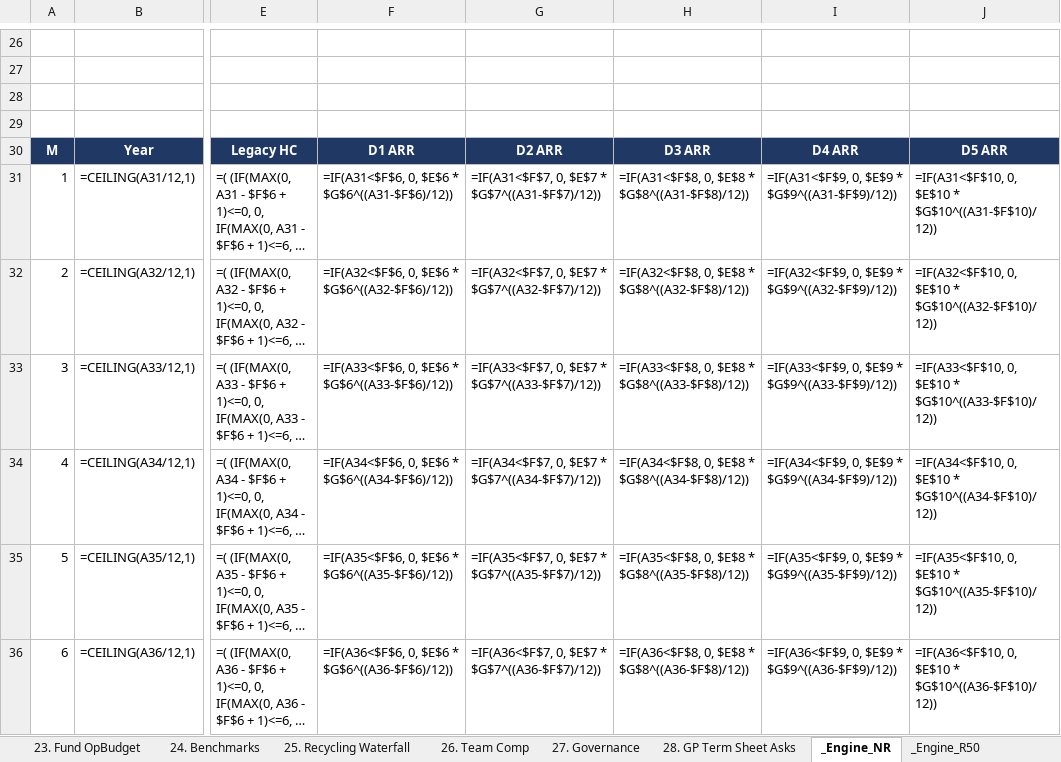
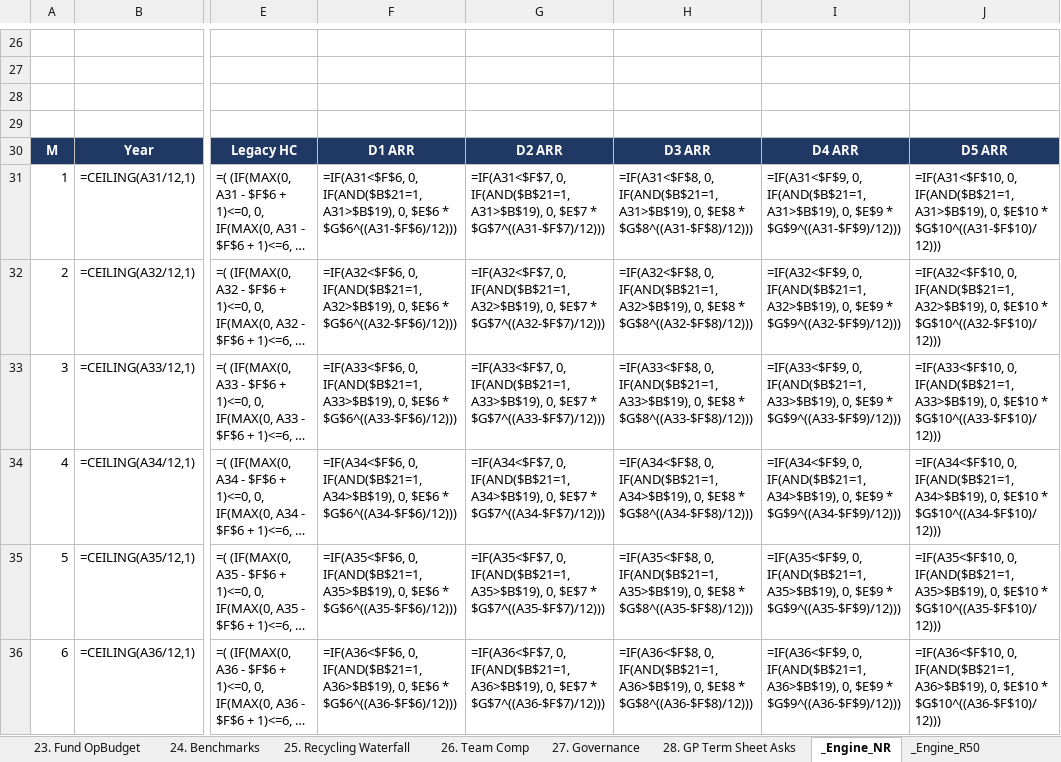
Before and after one commit to k-slow/hello-world, an Excel workbook: Press_Model_v2.xlsx, sheet _Engine_NR, drawn as a sheet; only a part is shown, gaps mark what is left out; long unchanged cells end in …; values as stored, in another font and other column widths than the file's, no borders; formulas without a stored value are shown as written; the diff covers the shown part only; the diff names each change by its address in the sheet, - before the commit and + after, or states it on an @@ line.

```diff
--- a/Press_Model_v2.xlsx (sheet _Engine_NR)
+++ b/Press_Model_v2.xlsx (sheet _Engine_NR)
-F31: =IF(A31<$F$6, 0, $E$6 * $G$6^((A31-$F$6)/12))
+F31: =IF(A31<$F$6, 0, IF(AND($B$21=1, A31>$B$19), 0, $E$6 * $G$6^((A31-$F$6)/12)))
-G31: =IF(A31<$F$7, 0, $E$7 * $G$7^((A31-$F$7)/12))
+G31: =IF(A31<$F$7, 0, IF(AND($B$21=1, A31>$B$19), 0, $E$7 * $G$7^((A31-$F$7)/12)))
-H31: =IF(A31<$F$8, 0, $E$8 * $G$8^((A31-$F$8)/12))
+H31: =IF(A31<$F$8, 0, IF(AND($B$21=1, A31>$B$19), 0, $E$8 * $G$8^((A31-$F$8)/12)))
-I31: =IF(A31<$F$9, 0, $E$9 * $G$9^((A31-$F$9)/12))
+I31: =IF(A31<$F$9, 0, IF(AND($B$21=1, A31>$B$19), 0, $E$9 * $G$9^((A31-$F$9)/12)))
-J31: =IF(A31<$F$10, 0, $E$10 * $G$10^((A31-$F$10)/12))
+J31: =IF(A31<$F$10, 0, IF(AND($B$21=1, A31>$B$19), 0, $E$10 * $G$10^((A31-$F$10)/12)))
-F32: =IF(A32<$F$6, 0, $E$6 * $G$6^((A32-$F$6)/12))
+F32: =IF(A32<$F$6, 0, IF(AND($B$21=1, A32>$B$19), 0, $E$6 * $G$6^((A32-$F$6)/12)))
-G32: =IF(A32<$F$7, 0, $E$7 * $G$7^((A32-$F$7)/12))
+G32: =IF(A32<$F$7, 0, IF(AND($B$21=1, A32>$B$19), 0, $E$7 * $G$7^((A32-$F$7)/12)))
-H32: =IF(A32<$F$8, 0, $E$8 * $G$8^((A32-$F$8)/12))
+H32: =IF(A32<$F$8, 0, IF(AND($B$21=1, A32>$B$19), 0, $E$8 * $G$8^((A32-$F$8)/12)))
-I32: =IF(A32<$F$9, 0, $E$9 * $G$9^((A32-$F$9)/12))
+I32: =IF(A32<$F$9, 0, IF(AND($B$21=1, A32>$B$19), 0, $E$9 * $G$9^((A32-$F$9)/12)))
-J32: =IF(A32<$F$10, 0, $E$10 * $G$10^((A32-$F$10)/12))
+J32: =IF(A32<$F$10, 0, IF(AND($B$21=1, A32>$B$19), 0, $E$10 * $G$10^((A32-$F$10)/12)))
-F33: =IF(A33<$F$6, 0, $E$6 * $G$6^((A33-$F$6)/12))
+F33: =IF(A33<$F$6, 0, IF(AND($B$21=1, A33>$B$19), 0, $E$6 * $G$6^((A33-$F$6)/12)))
-G33: =IF(A33<$F$7, 0, $E$7 * $G$7^((A33-$F$7)/12))
+G33: =IF(A33<$F$7, 0, IF(AND($B$21=1, A33>$B$19), 0, $E$7 * $G$7^((A33-$F$7)/12)))
-H33: =IF(A33<$F$8, 0, $E$8 * $G$8^((A33-$F$8)/12))
+H33: =IF(A33<$F$8, 0, IF(AND($B$21=1, A33>$B$19), 0, $E$8 * $G$8^((A33-$F$8)/12)))
-I33: =IF(A33<$F$9, 0, $E$9 * $G$9^((A33-$F$9)/12))
+I33: =IF(A33<$F$9, 0, IF(AND($B$21=1, A33>$B$19), 0, $E$9 * $G$9^((A33-$F$9)/12)))
-J33: =IF(A33<$F$10, 0, $E$10 * $G$10^((A33-$F$10)/12))
+J33: =IF(A33<$F$10, 0, IF(AND($B$21=1, A33>$B$19), 0, $E$10 * $G$10^((A33-$F$10)/12)))
-F34: =IF(A34<$F$6, 0, $E$6 * $G$6^((A34-$F$6)/12))
+F34: =IF(A34<$F$6, 0, IF(AND($B$21=1, A34>$B$19), 0, $E$6 * $G$6^((A34-$F$6)/12)))
-G34: =IF(A34<$F$7, 0, $E$7 * $G$7^((A34-$F$7)/12))
+G34: =IF(A34<$F$7, 0, IF(AND($B$21=1, A34>$B$19), 0, $E$7 * $G$7^((A34-$F$7)/12)))
-H34: =IF(A34<$F$8, 0, $E$8 * $G$8^((A34-$F$8)/12))
+H34: =IF(A34<$F$8, 0, IF(AND($B$21=1, A34>$B$19), 0, $E$8 * $G$8^((A34-$F$8)/12)))
-I34: =IF(A34<$F$9, 0, $E$9 * $G$9^((A34-$F$9)/12))
+I34: =IF(A34<$F$9, 0, IF(AND($B$21=1, A34>$B$19), 0, $E$9 * $G$9^((A34-$F$9)/12)))
-J34: =IF(A34<$F$10, 0, $E$10 * $G$10^((A34-$F$10)/12))
+J34: =IF(A34<$F$10, 0, IF(AND($B$21=1, A34>$B$19), 0, $E$10 * $G$10^((A34-$F$10)/12)))
-F35: =IF(A35<$F$6, 0, $E$6 * $G$6^((A35-$F$6)/12))
+F35: =IF(A35<$F$6, 0, IF(AND($B$21=1, A35>$B$19), 0, $E$6 * $G$6^((A35-$F$6)/12)))
-G35: =IF(A35<$F$7, 0, $E$7 * $G$7^((A35-$F$7)/12))
+G35: =IF(A35<$F$7, 0, IF(AND($B$21=1, A35>$B$19), 0, $E$7 * $G$7^((A35-$F$7)/12)))
-H35: =IF(A35<$F$8, 0, $E$8 * $G$8^((A35-$F$8)/12))
+H35: =IF(A35<$F$8, 0, IF(AND($B$21=1, A35>$B$19), 0, $E$8 * $G$8^((A35-$F$8)/12)))
-I35: =IF(A35<$F$9, 0, $E$9 * $G$9^((A35-$F$9)/12))
+I35: =IF(A35<$F$9, 0, IF(AND($B$21=1, A35>$B$19), 0, $E$9 * $G$9^((A35-$F$9)/12)))
-J35: =IF(A35<$F$10, 0, $E$10 * $G$10^((A35-$F$10)/12))
+J35: =IF(A35<$F$10, 0, IF(AND($B$21=1, A35>$B$19), 0, $E$10 * $G$10^((A35-$F$10)/12)))
-F36: =IF(A36<$F$6, 0, $E$6 * $G$6^((A36-$F$6)/12))
+F36: =IF(A36<$F$6, 0, IF(AND($B$21=1, A36>$B$19), 0, $E$6 * $G$6^((A36-$F$6)/12)))
-G36: =IF(A36<$F$7, 0, $E$7 * $G$7^((A36-$F$7)/12))
+G36: =IF(A36<$F$7, 0, IF(AND($B$21=1, A36>$B$19), 0, $E$7 * $G$7^((A36-$F$7)/12)))
-H36: =IF(A36<$F$8, 0, $E$8 * $G$8^((A36-$F$8)/12))
+H36: =IF(A36<$F$8, 0, IF(AND($B$21=1, A36>$B$19), 0, $E$8 * $G$8^((A36-$F$8)/12)))
-I36: =IF(A36<$F$9, 0, $E$9 * $G$9^((A36-$F$9)/12))
+I36: =IF(A36<$F$9, 0, IF(AND($B$21=1, A36>$B$19), 0, $E$9 * $G$9^((A36-$F$9)/12)))
-J36: =IF(A36<$F$10, 0, $E$10 * $G$10^((A36-$F$10)/12))
+J36: =IF(A36<$F$10, 0, IF(AND($B$21=1, A36>$B$19), 0, $E$10 * $G$10^((A36-$F$10)/12)))
```
Also changed, not shown: 872 edited cells elsewhere in this sheet, sheet _Engine_R50, sheet _Engine_R100, sheet 11. NDR Sensitivity, sheet 1. Press Assumptions, sheet 13. Stress Test, sheet 19. Sources & Uses.
